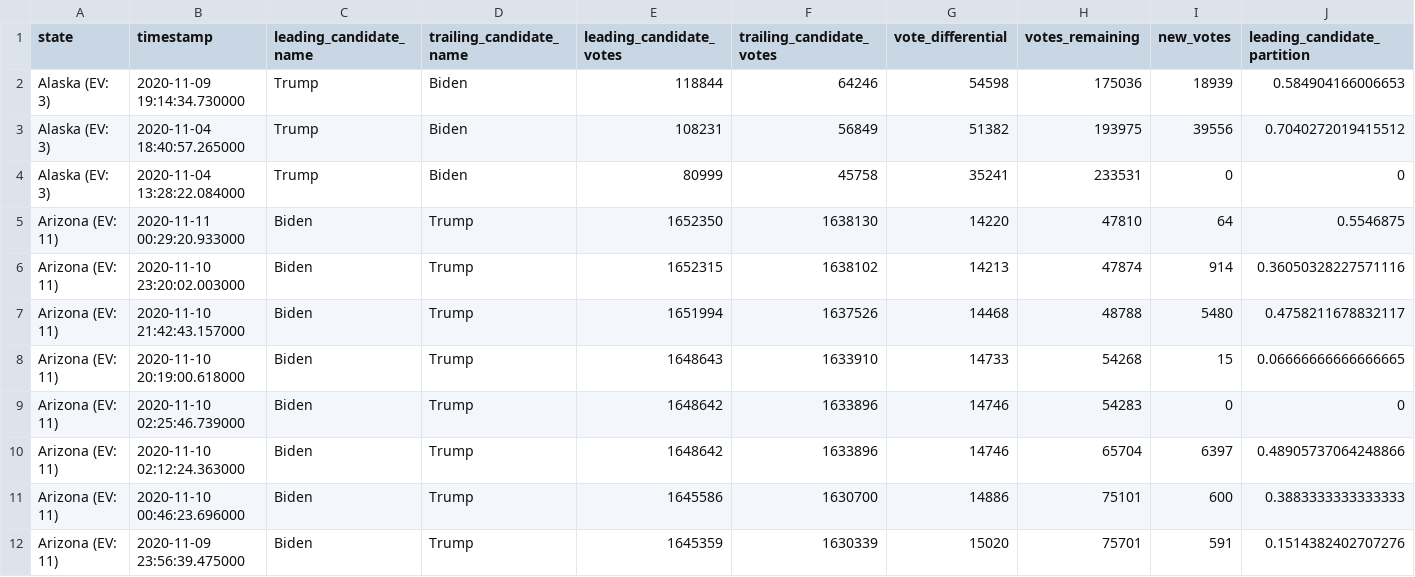
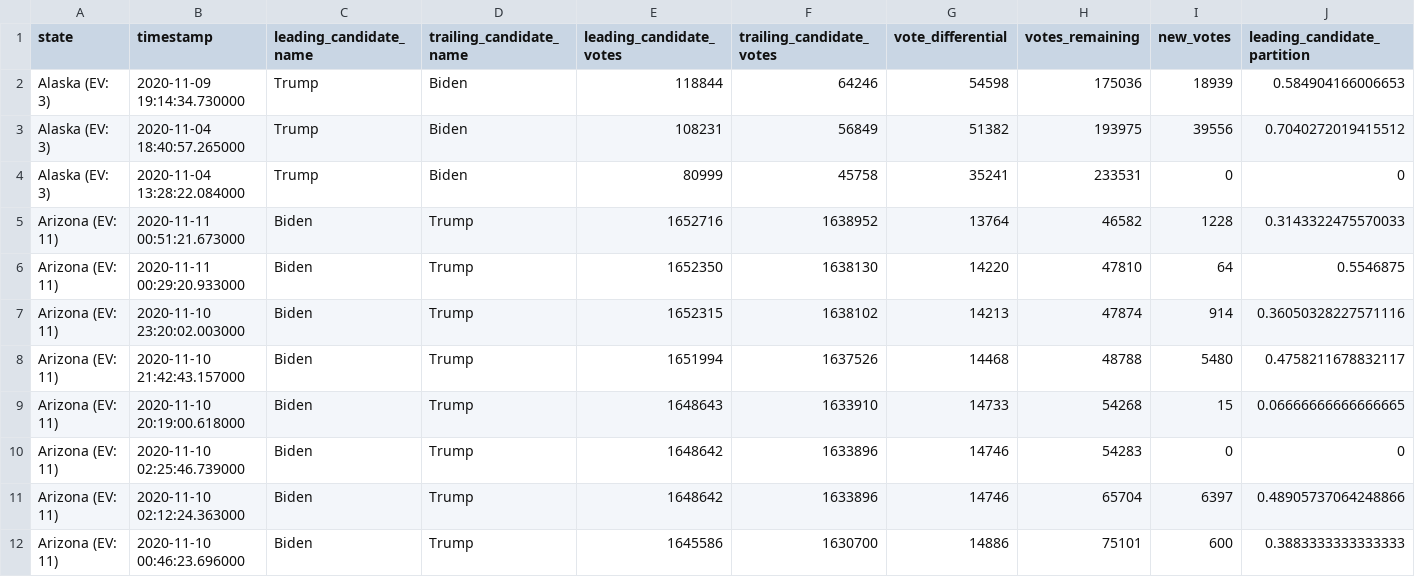
Before and after one commit to mariasam1/nyt-2020-election-scraper, a CSV file: battleground-state-changes.csv, drawn as a sheet; only a part is shown; the shorter side is filled out with more unchanged rows; rows hold the shown columns only; the diff names each change by its address in the sheet, - before the commit and + after, or states it on an @@ line.

```diff
--- a/battleground-state-changes.csv
+++ b/battleground-state-changes.csv
+row 5: Arizona (EV: 11) | 2020-11-11 00:51:21.673000 | Biden | Trump | 1652716 | 1638952 | 13764 | 46582 | 1228 | 0.3143322475570033
```
Also changed, not shown: 2 other files.
